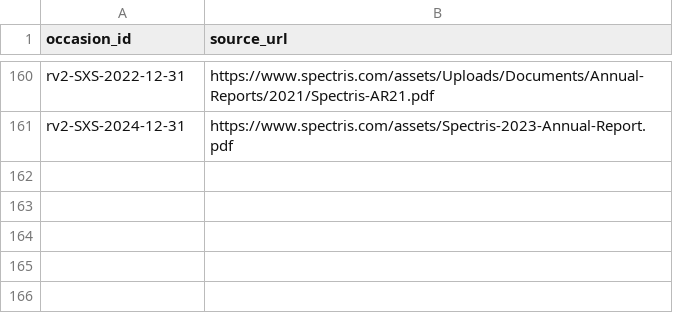
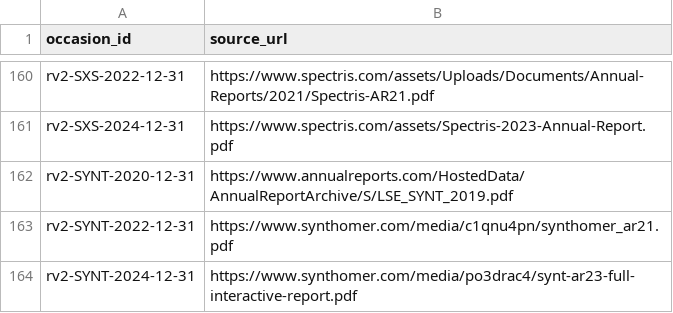
Before and after one commit to roseattridge-gif/piotw-intelligence, a CSV file: data/restructuring_v2/official_source_registry.csv, drawn as a sheet; only a part is shown, gaps mark what is left out; the diff names each change by its address in the sheet, - before the commit and + after, or states it on an @@ line.

```diff
--- a/data/restructuring_v2/official_source_registry.csv
+++ b/data/restructuring_v2/official_source_registry.csv
+row 162: rv2-SYNT-2020-12-31 | https://www.annualreports.com/HostedData/AnnualReportArchive/S/LSE_SYNT_2019.pdf
+row 163: rv2-SYNT-2022-12-31 | https://www.synthomer.com/media/c1qnu4pn/synthomer_ar21.pdf
+row 164: rv2-SYNT-2024-12-31 | https://www.synthomer.com/media/po3drac4/synt-ar23-full-interactive-report.pdf
```
Also changed, not shown: data/restructuring_v2/source_availability_overrides.csv, 2 other files.
